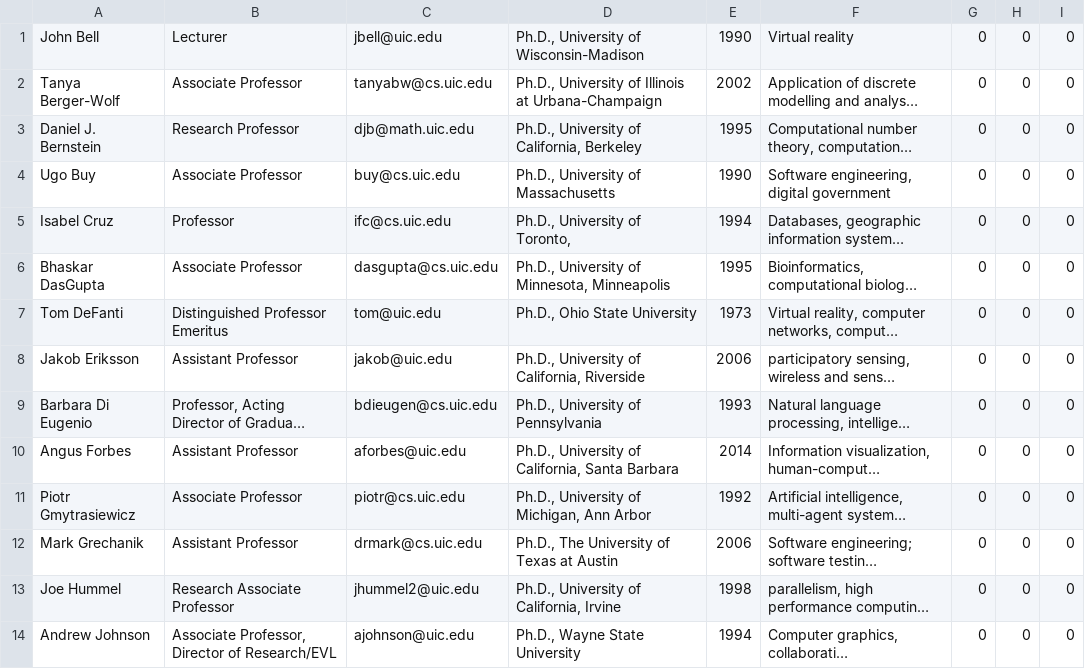
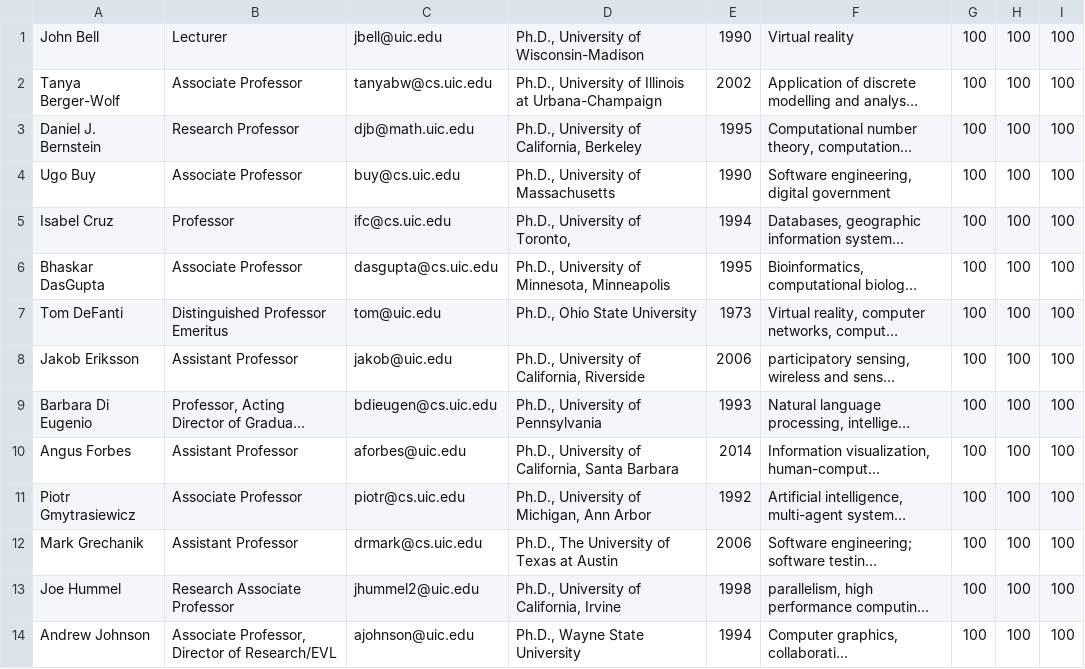
Before and after one commit to pizzaboy314/uic_cs_faculty_scheduler, a TSV file: instructors.tsv, drawn as a sheet; only a part is shown; long unchanged cells end in …; the diff covers the shown part only; the diff names each change by its address in the sheet, - before the commit and + after, or states it on an @@ line.

```diff
--- a/instructors.tsv
+++ b/instructors.tsv
-G1:G14: 0
+G1:G14: 100
-H1:H14: 0
+H1:H14: 100
-I1:I14: 0
+I1:I14: 100
```
Also changed, not shown: 72 edited cells elsewhere in this file, 2 other files.
